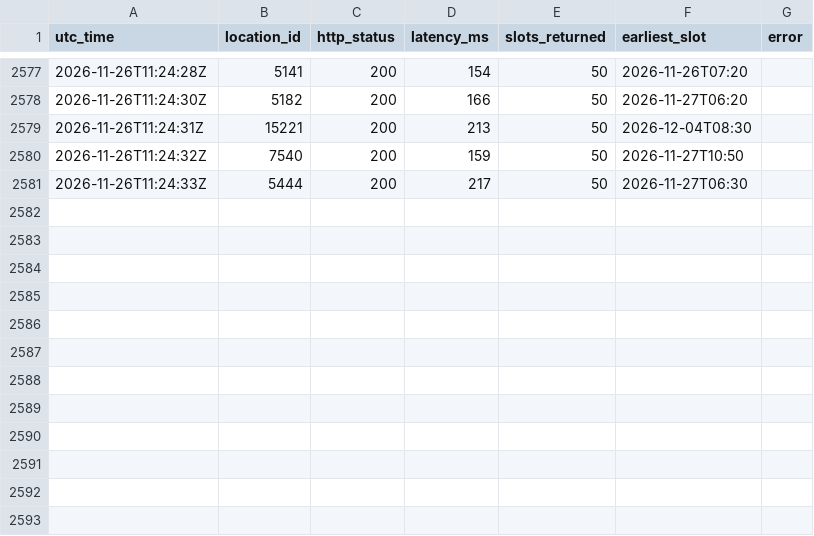
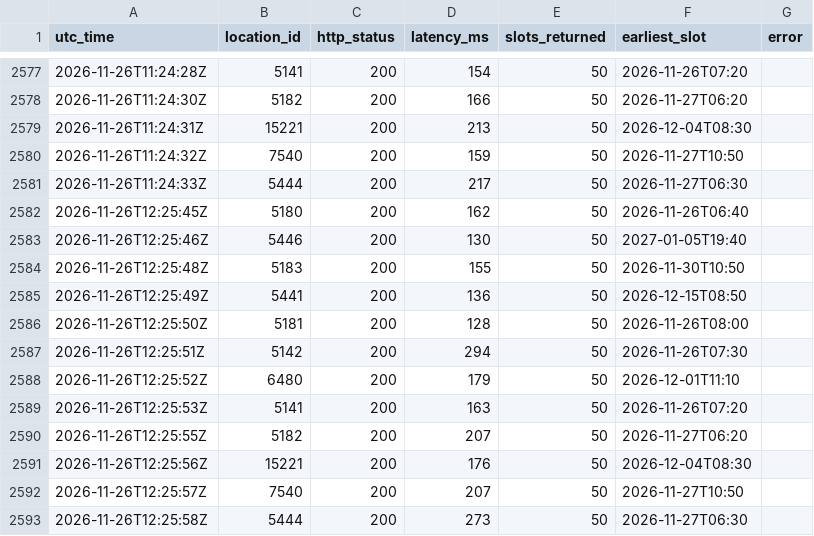
Before and after one commit to Ksherief2006-commits/slotprobe, a CSV file: data.csv, drawn as a sheet; only a part is shown, gaps mark what is left out.

Commit message:
poll 2026-11-26T12:25:59Z

```diff
--- a/data.csv
+++ b/data.csv
@@ -2581 +2581,13 @@ utc_time,location_id,http_status,latency_ms,slots_returned,earliest_slot,error
 2026-11-26T11:24:33Z,5444,200,217,50,2026-11-27T06:30,
+2026-11-26T12:25:45Z,5180,200,162,50,2026-11-26T06:40,
+2026-11-26T12:25:46Z,5446,200,130,50,2027-01-05T19:40,
+2026-11-26T12:25:48Z,5183,200,155,50,2026-11-30T10:50,
+2026-11-26T12:25:49Z,5441,200,136,50,2026-12-15T08:50,
+2026-11-26T12:25:50Z,5181,200,128,50,2026-11-26T08:00,
+2026-11-26T12:25:51Z,5142,200,294,50,2026-11-26T07:30,
+2026-11-26T12:25:52Z,6480,200,179,50,2026-12-01T11:10,
+2026-11-26T12:25:53Z,5141,200,163,50,2026-11-26T07:20,
+2026-11-26T12:25:55Z,5182,200,207,50,2026-11-27T06:20,
+2026-11-26T12:25:56Z,15221,200,176,50,2026-12-04T08:30,
+2026-11-26T12:25:57Z,7540,200,207,50,2026-11-27T10:50,
+2026-11-26T12:25:58Z,5444,200,273,50,2026-11-27T06:30,
```
